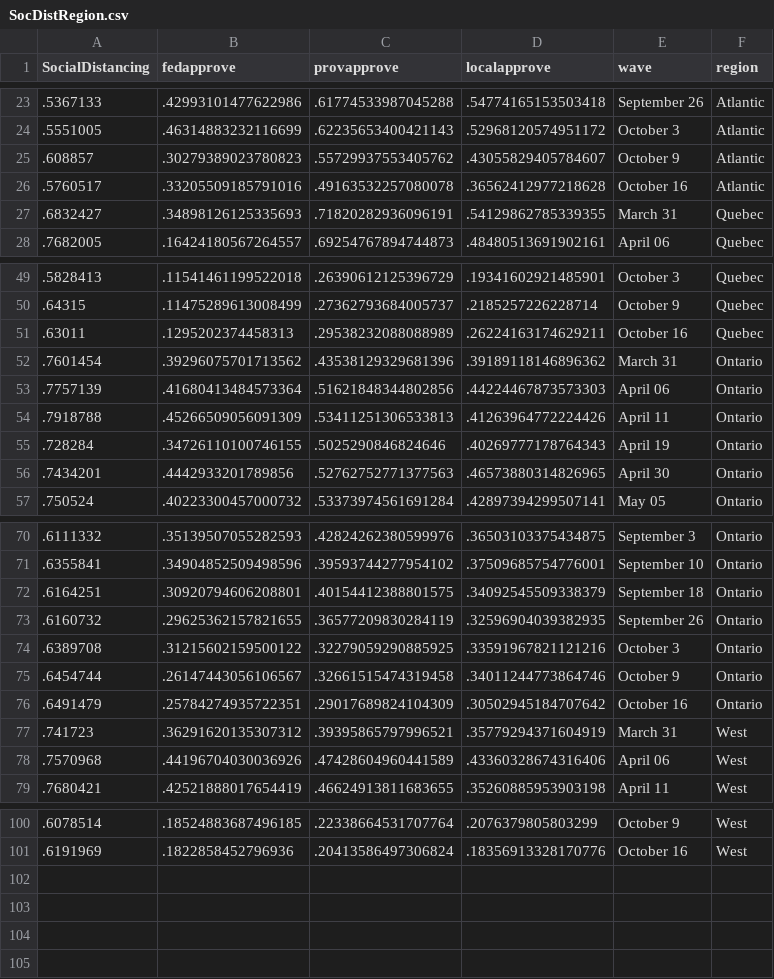
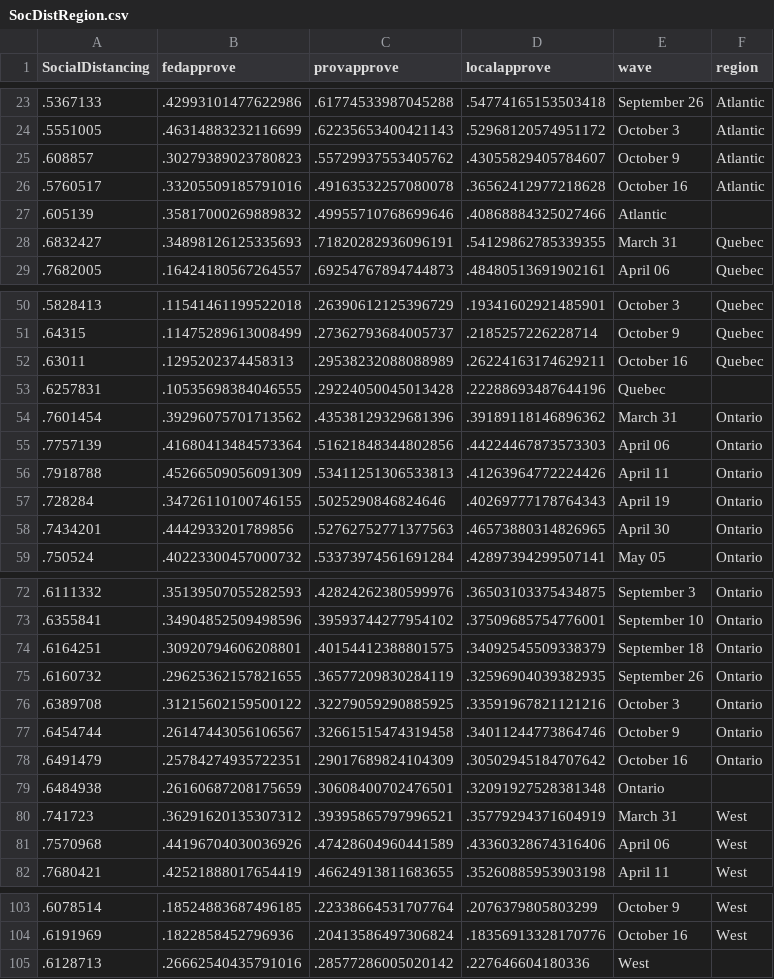
Before and after one commit to nrkthompson/ChartHolding, a CSV file: Data/SocDistRegion.csv, drawn as a sheet; only a part is shown, gaps mark what is left out.

```diff
--- a/Data/SocDistRegion.csv
+++ b/Data/SocDistRegion.csv
@@ -26,2 +26,3 @@
 ".5760517",".33205509185791016",".49163532257080078",".36562412977218628","October 16","Atlantic"
+".605139",".35817000269889832",".49955710768699646",".40868884325027466","Atlantic"
 ".6832427",".34898126125335693",".71820282936096191",".54129862785339355","March 31","Quebec"
@@ -51,2 +52,3 @@
 ".63011",".1295202374458313",".29538232088088989",".26224163174629211","October 16","Quebec"
+".6257831",".10535698384046555",".29224050045013428",".22288693487644196","Quebec"
 ".7601454",".39296075701713562",".43538129329681396",".39189118146896362","March 31","Ontario"
@@ -76,2 +78,3 @@
 ".6491479",".25784274935722351",".29017689824104309",".30502945184707642","October 16","Ontario"
+".6484938",".26160687208175659",".30608400702476501",".32091927528381348","Ontario"
 ".741723",".36291620135307312",".39395865797996521",".35779294371604919","March 31","West"
@@ -101 +104,2 @@
 ".6191969",".1822858452796936",".20413586497306824",".18356913328170776","October 16","West"
+".6128713",".26662540435791016",".28577286005020142",".227646604180336","West"
```
Also changed, not shown: Data/SocDist.csv, Data/SocDistAge.csv, 1 other file.
